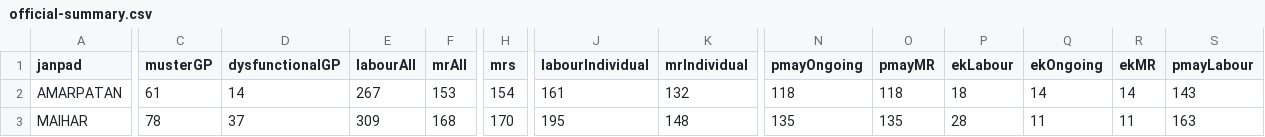
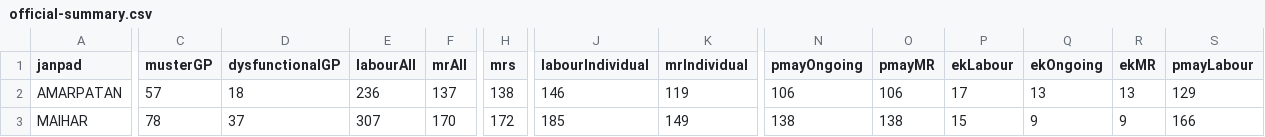
Before and after one commit to srdmsatna-create/Daily-labour-report-satna-maihar, a CSV file: data/official-summary.csv, drawn as a sheet; only a part is shown, gaps mark what is left out; the diff covers the shown part only; the diff names each change by its address in the sheet, - before the commit and + after, or states it on an @@ line.

Commit message:
Auto update verified dashboard data

```diff
--- a/data/official-summary.csv
+++ b/data/official-summary.csv
-C2 (musterGP): 61
+C2 (musterGP): 57
-D2 (dysfunctionalGP): 14
+D2 (dysfunctionalGP): 18
-E2 (labourAll): 267
+E2 (labourAll): 236
-F2 (mrAll): 153
+F2 (mrAll): 137
-H2 (mrs): 154
+H2 (mrs): 138
-J2 (labourIndividual): 161
+J2 (labourIndividual): 146
-K2 (mrIndividual): 132
+K2 (mrIndividual): 119
-N2 (pmayOngoing): 118
+N2 (pmayOngoing): 106
-O2 (pmayMR): 118
+O2 (pmayMR): 106
-P2 (ekLabour): 18
+P2 (ekLabour): 17
-Q2 (ekOngoing): 14
+Q2 (ekOngoing): 13
-R2 (ekMR): 14
+R2 (ekMR): 13
-S2 (pmayLabour): 143
+S2 (pmayLabour): 129
-E3 (labourAll): 309
+E3 (labourAll): 307
-F3 (mrAll): 168
+F3 (mrAll): 170
-H3 (mrs): 170
+H3 (mrs): 172
-J3 (labourIndividual): 195
+J3 (labourIndividual): 185
-K3 (mrIndividual): 148
+K3 (mrIndividual): 149
-N3 (pmayOngoing): 135
+N3 (pmayOngoing): 138
-O3 (pmayMR): 135
+O3 (pmayMR): 138
-P3 (ekLabour): 28
+P3 (ekLabour): 15
-Q3 (ekOngoing): 11
+Q3 (ekOngoing): 9
-R3 (ekMR): 11
+R3 (ekMR): 9
-S3 (pmayLabour): 163
+S3 (pmayLabour): 166
```
Also changed, not shown: 63 edited cells elsewhere in this file, 8 other files.
